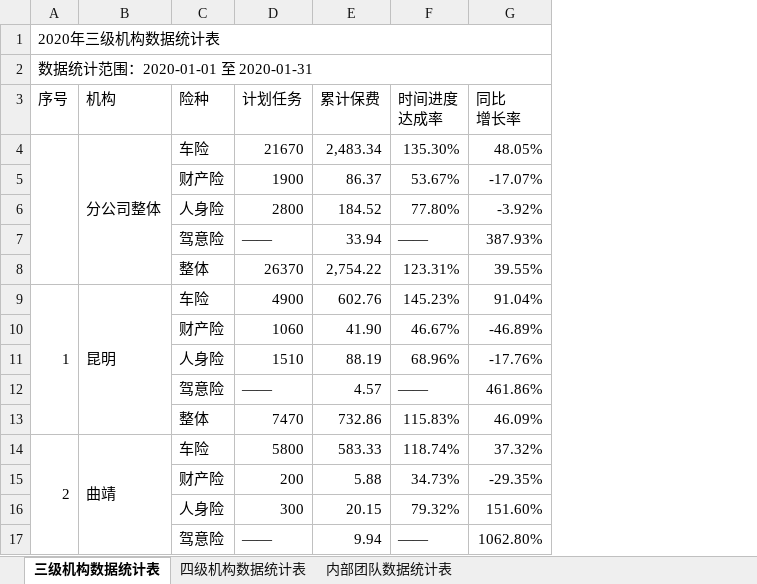
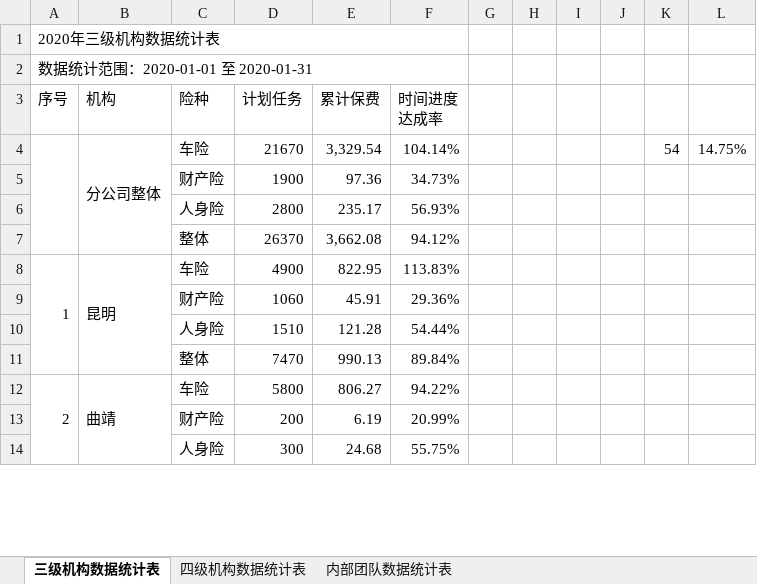
Before and after one commit to fagan2888/DataStats, an Excel workbook: Report/2020年机构数据统计简报.xlsx, sheet 三级机构数据统计表, drawn as a sheet; only a part is shown; values as stored, in another font and other column widths than the file's, no cell formats; removed rows and columns are numbered as before the commit, all else as after; the diff covers the shown part only; the diff names each change by its address in the sheet, - before the commit and + after, or states it on an @@ line.

```diff
--- a/Report/2020年机构数据统计简报.xlsx (sheet 三级机构数据统计表)
+++ b/Report/2020年机构数据统计简报.xlsx (sheet 三级机构数据统计表)
-column G (同比 增长率), rows 4-6: 48.05% | -17.07% | -3.92%; rows 8-11: 39.55% | 91.04% | -46.89% | -17.76%; rows 13-16: 46.09% | 37.32% | -29.35% | 151.60%
+column G, empty
+column H, empty
+column I, empty
+column J, empty
+column K, row 4: 54
+column L, row 4: 14.75%
-E4 (累计保费): 2,483.34
+E4 (累计保费): 3,329.54
-F4 (时间进度 达成率): 135.30%
+F4 (时间进度 达成率): 104.14%
-E5 (累计保费): 86.37
+E5 (累计保费): 97.36
-F5 (时间进度 达成率): 53.67%
+F5 (时间进度 达成率): 34.73%
-E6 (累计保费): 184.52
+E6 (累计保费): 235.17
-F6 (时间进度 达成率): 77.80%
+F6 (时间进度 达成率): 56.93%
-row 7:  |  | 驾意险 | —— | 33.94 | —— | 387.93%
-E7 (累计保费): 2,754.22
+E7 (累计保费): 3,662.08
-F7 (时间进度 达成率): 123.31%
+F7 (时间进度 达成率): 94.12%
-E8 (累计保费): 602.76
+E8 (累计保费): 822.95
-F8 (时间进度 达成率): 145.23%
+F8 (时间进度 达成率): 113.83%
-E9 (累计保费): 41.90
+E9 (累计保费): 45.91
-F9 (时间进度 达成率): 46.67%
+F9 (时间进度 达成率): 29.36%
-E10 (累计保费): 88.19
+E10 (累计保费): 121.28
-F10 (时间进度 达成率): 68.96%
+F10 (时间进度 达成率): 54.44%
-row 12:  |  | 驾意险 | —— | 4.57 | —— | 461.86%
-E11 (累计保费): 732.86
+E11 (累计保费): 990.13
-F11 (时间进度 达成率): 115.83%
+F11 (时间进度 达成率): 89.84%
-E12 (累计保费): 583.33
+E12 (累计保费): 806.27
-F12 (时间进度 达成率): 118.74%
+F12 (时间进度 达成率): 94.22%
-E13 (累计保费): 5.88
+E13 (累计保费): 6.19
-F13 (时间进度 达成率): 34.73%
+F13 (时间进度 达成率): 20.99%
-E14 (累计保费): 20.15
+E14 (累计保费): 24.68
-F14 (时间进度 达成率): 79.32%
+F14 (时间进度 达成率): 55.75%
-row 17:  |  | 驾意险 | —— | 9.94 | —— | 1062.80%
```
Also changed, not shown: 6 removed rows and 48 edited cells elsewhere in this sheet, cell formats, Back/保费完成光荣榜.xlsx, 12 other files.
